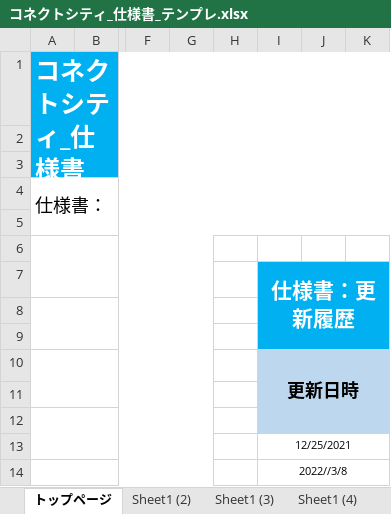
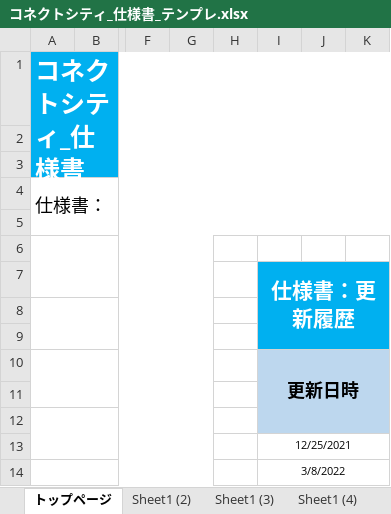
Before and after one commit to ktgitfrog333/Japan_Game_Award_2022, an Excel workbook: 仕様書/コネクトシティ_仕様書_テンプレ.xlsx, sheet トップページ, drawn as a sheet; only a part is shown, gaps mark what is left out; values as stored, in another font and other column widths than the file's, no borders; the diff names each change by its address in the sheet, - before the commit and + after, or states it on an @@ line.

```diff
--- a/仕様書/コネクトシティ_仕様書_テンプレ.xlsx (sheet トップページ)
+++ b/仕様書/コネクトシティ_仕様書_テンプレ.xlsx (sheet トップページ)
-I14: 2022//3/8
+I14: 3/8/2022
```
Also changed, not shown: 仕様書/コネクトシティ_仕様書_3Dリソース.xlsx, 11 other files.
